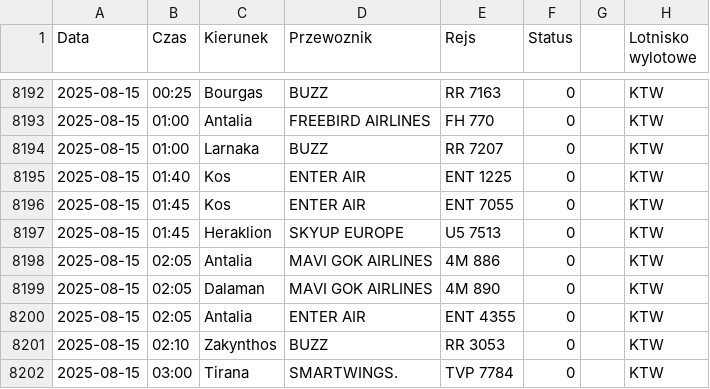
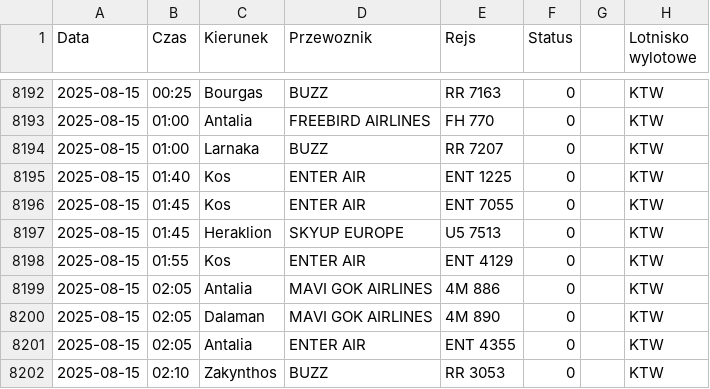
Before and after one commit to dariazielinska/departures-scraper, a CSV file: scraper/scraper_output/tabela_odlotow_KTW.csv, drawn as a sheet; only a part is shown, gaps mark what is left out; the shorter side is filled out with more unchanged rows.

```diff
--- a/scraper/scraper_output/tabela_odlotow_KTW.csv
+++ b/scraper/scraper_output/tabela_odlotow_KTW.csv
@@ -8197,2 +8197,3 @@ Data;Czas;Kierunek;Przewoznik;Rejs;Status;;Lotnisko wylotowe
 2025-08-15;01:45;Heraklion;SKYUP EUROPE;U5 7513;0;;"KTW"
+2025-08-15;01:55;Kos;ENTER AIR;ENT 4129;0;;"KTW"
 2025-08-15;02:05;Antalia;MAVI GOK AIRLINES;4M 886;0;;"KTW"
```
Also changed, not shown: scraper/scraper_output/tabela_odlotow_GDN.csv, scraper/scraper_output/tabela_odlotow_POZ.csv, 6 other files.
